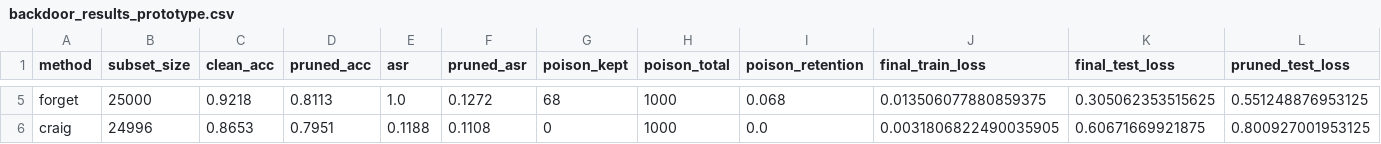
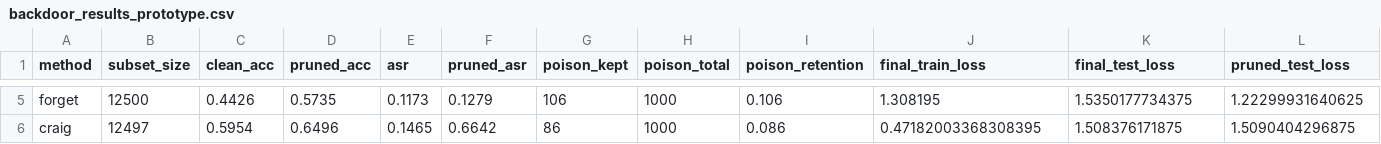
Before and after one commit to sarthikac/cs260d_final_project_pruning_poisoning, a CSV file: backdoor_results_prototype.csv, drawn as a sheet; only a part is shown, gaps mark what is left out; the diff covers the shown part only; the diff names each change by its address in the sheet, - before the commit and + after, or states it on an @@ line.

```diff
--- a/backdoor_results_prototype.csv
+++ b/backdoor_results_prototype.csv
-B5 (subset_size): 25000
+B5 (subset_size): 12500
-C5 (clean_acc): 0.9218
+C5 (clean_acc): 0.4426
-D5 (pruned_acc): 0.8113
+D5 (pruned_acc): 0.5735
-E5 (asr): 1.0
+E5 (asr): 0.1173
-F5 (pruned_asr): 0.1272
+F5 (pruned_asr): 0.1279
-G5 (poison_kept): 68
+G5 (poison_kept): 106
-I5 (poison_retention): 0.068
+I5 (poison_retention): 0.106
-J5 (final_train_loss): 0.013506077880859375
+J5 (final_train_loss): 1.308195
-K5 (final_test_loss): 0.305062353515625
+K5 (final_test_loss): 1.5350177734375
-L5 (pruned_test_loss): 0.551248876953125
+L5 (pruned_test_loss): 1.22299931640625
-B6 (subset_size): 24996
+B6 (subset_size): 12497
-C6 (clean_acc): 0.8653
+C6 (clean_acc): 0.5954
-D6 (pruned_acc): 0.7951
+D6 (pruned_acc): 0.6496
-E6 (asr): 0.1188
+E6 (asr): 0.1465
-F6 (pruned_asr): 0.1108
+F6 (pruned_asr): 0.6642
-G6 (poison_kept): 0
+G6 (poison_kept): 86
-I6 (poison_retention): 0.0
+I6 (poison_retention): 0.086
-J6 (final_train_loss): 0.0031806822490035905
+J6 (final_train_loss): 0.47182003368308395
-K6 (final_test_loss): 0.60671669921875
+K6 (final_test_loss): 1.508376171875
-L6 (pruned_test_loss): 0.800927001953125
+L6 (pruned_test_loss): 1.5090404296875
```
Also changed, not shown: 25 edited cells elsewhere in this file, 14 other files.
